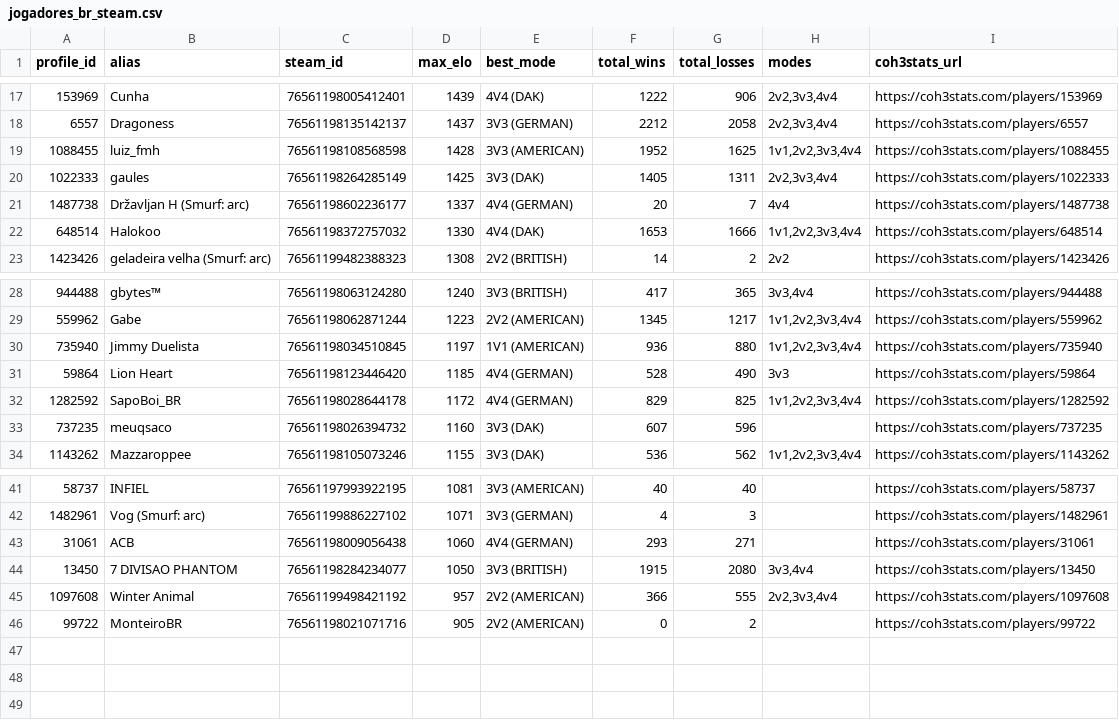
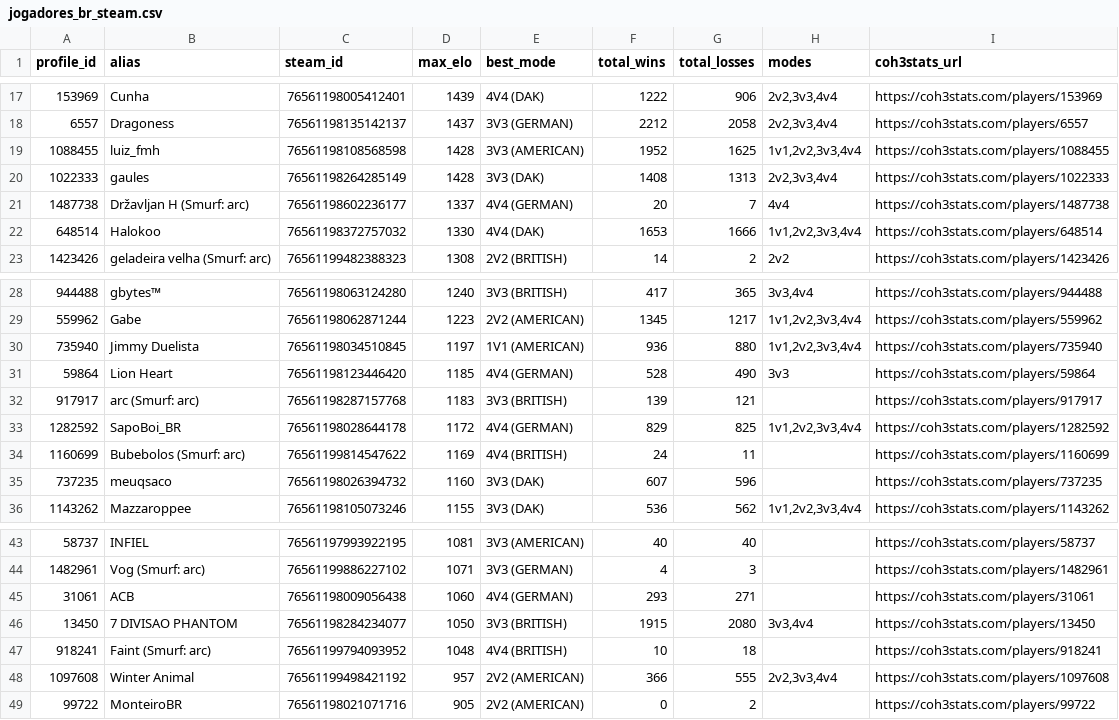
Before and after one commit to nigosky/coh3-br-ranking, a CSV file: jogadores_br_steam.csv, drawn as a sheet; only a part is shown, gaps mark what is left out.

```diff
--- a/jogadores_br_steam.csv
+++ b/jogadores_br_steam.csv
@@ -19,3 +19,3 @@ profile_id,alias,steam_id,max_elo,best_mode,total_wins,total_losses,modes,coh3st
 1088455,luiz_fmh,76561198108568598,1428,3V3 (AMERICAN),1952,1625,"1v1,2v2,3v3,4v4",https://coh3stats.com/players/1088455
-1022333,gaules,76561198264285149,1425,3V3 (DAK),1405,1311,"2v2,3v3,4v4",https://coh3stats.com/players/1022333
+1022333,gaules,76561198264285149,1428,3V3 (DAK),1408,1313,"2v2,3v3,4v4",https://coh3stats.com/players/1022333
 1487738,Državljan H (Smurf: arc),76561198602236177,1337,4V4 (GERMAN),20,7,4v4,https://coh3stats.com/players/1487738
@@ -31,3 +31,5 @@ profile_id,alias,steam_id,max_elo,best_mode,total_wins,total_losses,modes,coh3st
 59864,Lion Heart,76561198123446420,1185,4V4 (GERMAN),528,490,3v3,https://coh3stats.com/players/59864
+917917,arc (Smurf: arc),76561198287157768,1183,3V3 (BRITISH),139,121,,https://coh3stats.com/players/917917
 1282592,SapoBoi_BR,76561198028644178,1172,4V4 (GERMAN),829,825,"1v1,2v2,3v3,4v4",https://coh3stats.com/players/1282592
+1160699,Bubebolos (Smurf: arc),76561199814547622,1169,4V4 (BRITISH),24,11,,https://coh3stats.com/players/1160699
 737235,meuqsaco,76561198026394732,1160,3V3 (DAK),607,596,,https://coh3stats.com/players/737235
@@ -44,2 +46,3 @@ profile_id,alias,steam_id,max_elo,best_mode,total_wins,total_losses,modes,coh3st
 13450,7 DIVISAO PHANTOM,76561198284234077,1050,3V3 (BRITISH),1915,2080,"3v3,4v4",https://coh3stats.com/players/13450
+918241,Faint (Smurf: arc),76561199794093952,1048,4V4 (BRITISH),10,18,,https://coh3stats.com/players/918241
 1097608,Winter Animal,76561199498421192,957,2V2 (AMERICAN),366,555,"2v2,3v3,4v4",https://coh3stats.com/players/1097608
```
Also changed, not shown: ranking_unificado_br.csv, 5 other files.
